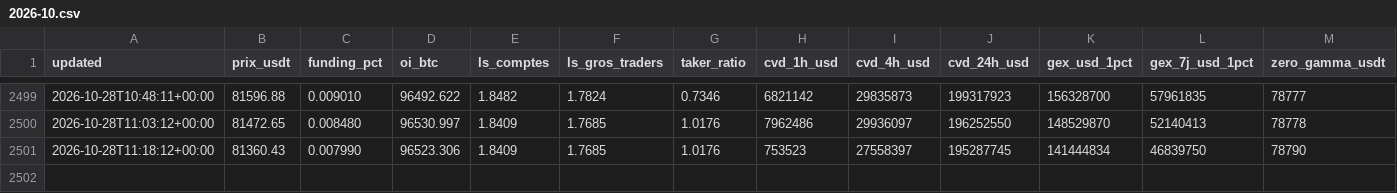
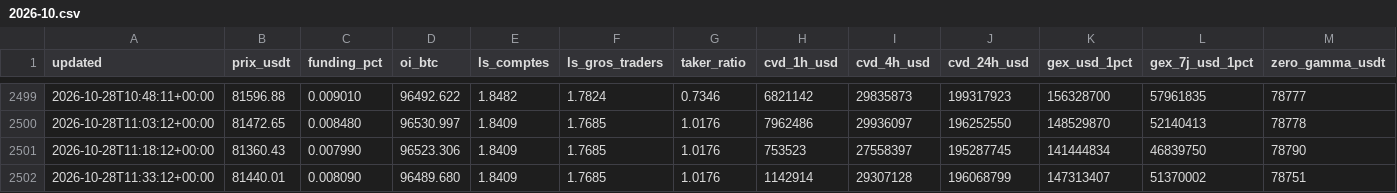
Before and after one commit to lorenzoapro12-jpg/samsara-live, a CSV file: series/positionnement/2026-10.csv, drawn as a sheet; only a part is shown, gaps mark what is left out; rows hold the shown columns only; the diff names each change by its address in the sheet, - before the commit and + after, or states it on an @@ line.

```diff
--- a/series/positionnement/2026-10.csv
+++ b/series/positionnement/2026-10.csv
+row 2502: 2026-10-28T11:33:12+00:00 | 81440.01 | 0.008090 | 96489.680 | 1.8409 | 1.7685 | 1.0176 | 1142914 | 29307128 | 196068799 | 147313407 | 51370002 | 78751
```
Also changed, not shown: 1 other file.
